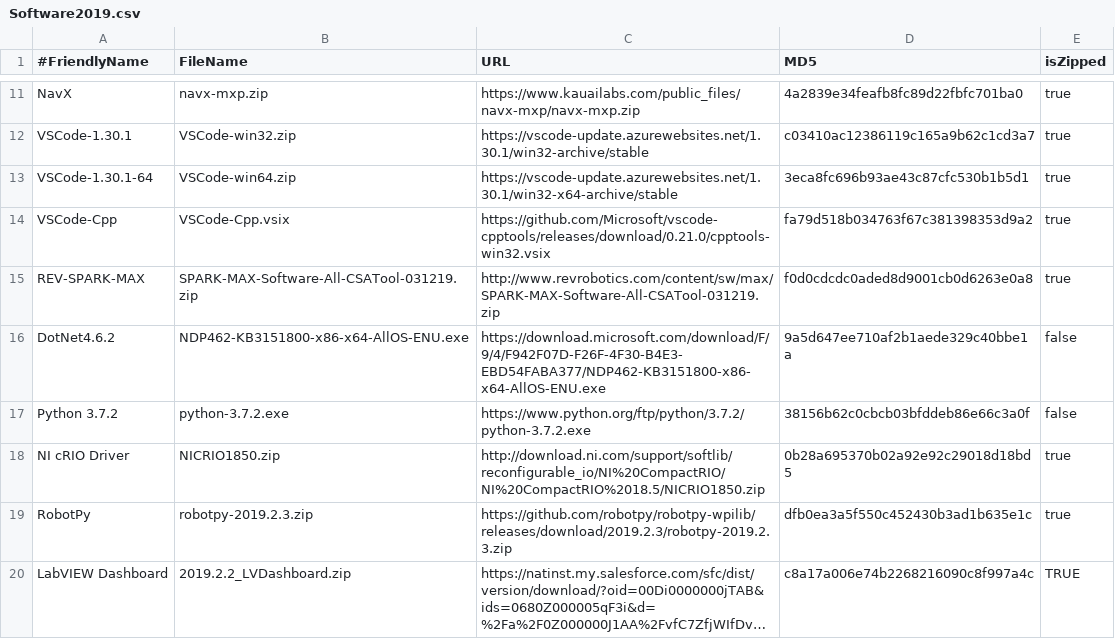
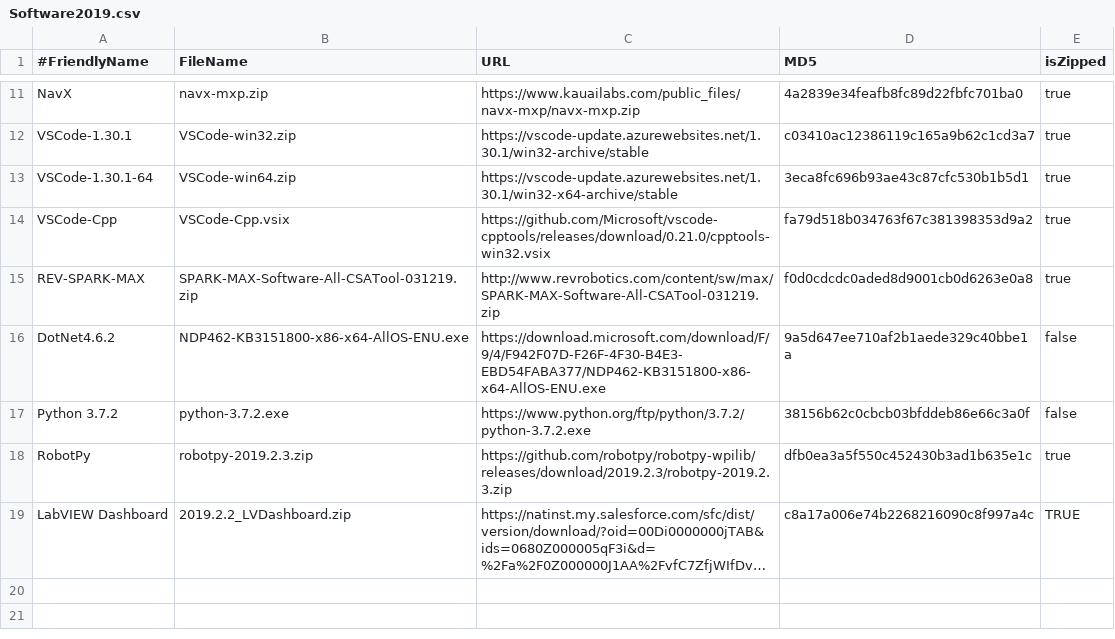
Before and after one commit to JamieSinn/CSA-USB-Tool, a CSV file: Software2019.csv, drawn as a sheet; only a part is shown, gaps mark what is left out; long unchanged cells end in …; the diff names each change by its address in the sheet, - before the commit and + after, or states it on an @@ line.

Commit message:
Remove un-needed CRIO image.

```diff
--- a/Software2019.csv
+++ b/Software2019.csv
-row 18: NI cRIO Driver | NICRIO1850.zip | http://download.ni.com/support/softlib/reconfigurable_io/NI%20CompactRIO/NI%20CompactRIO%2018.5/NICRIO1850.zip | 0b28a695370b02a92e92c29018d18bd5 | true
```
